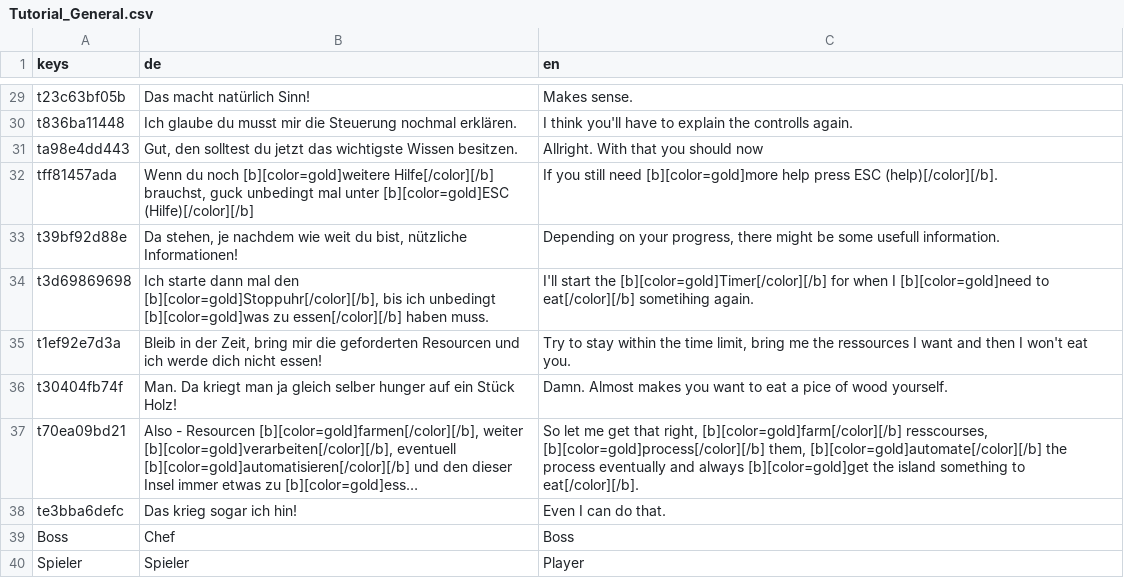
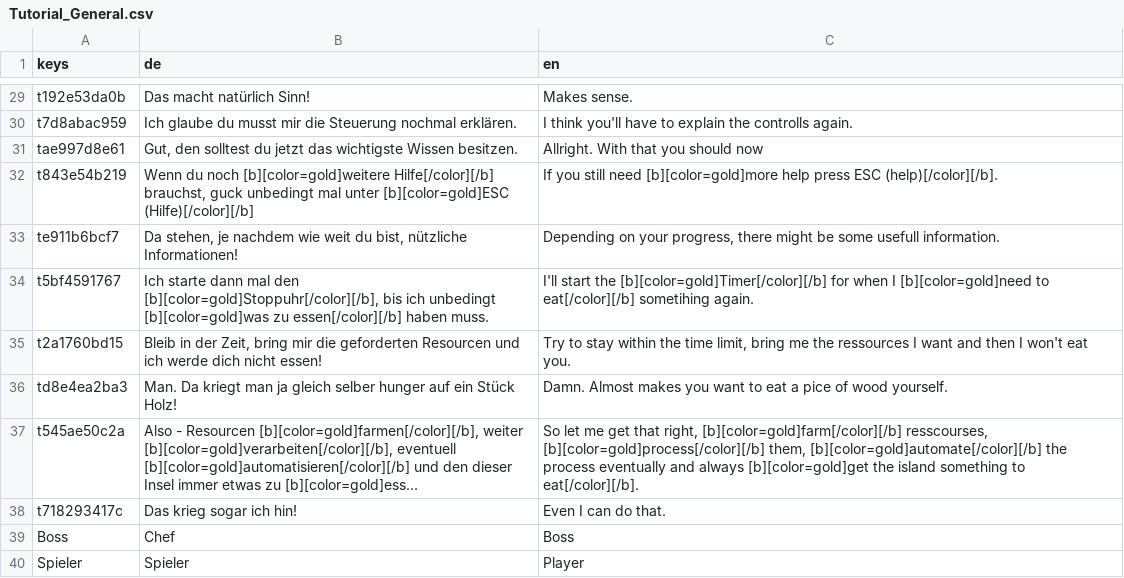
Before and after one commit to LSXAC/Whispering_Island, a CSV file: Whispering Life Data/Dialogues/Tutorial_General.csv, drawn as a sheet; only a part is shown, gaps mark what is left out; long unchanged cells end in …; the diff covers the shown part only; the diff names each change by its address in the sheet, - before the commit and + after, or states it on an @@ line.

```diff
--- a/Whispering Life Data/Dialogues/Tutorial_General.csv
+++ b/Whispering Life Data/Dialogues/Tutorial_General.csv
-A29 (keys): t23c63bf05b
+A29 (keys): t192e53da0b
-A30 (keys): t836ba11448
+A30 (keys): t7d8abac959
-A31 (keys): ta98e4dd443
+A31 (keys): tae997d8e61
-A32 (keys): tff81457ada
+A32 (keys): t843e54b219
-A33 (keys): t39bf92d88e
+A33 (keys): te911b6bcf7
-A34 (keys): t3d69869698
+A34 (keys): t5bf4591767
-A35 (keys): t1ef92e7d3a
+A35 (keys): t2a1760bd15
-A36 (keys): t30404fb74f
+A36 (keys): td8e4ea2ba3
-A37 (keys): t70ea09bd21
+A37 (keys): t545ae50c2a
-A38 (keys): te3bba6defc
+A38 (keys): t718293417c
```
Also changed, not shown: 28 edited cells elsewhere in this file, 24 other files.
